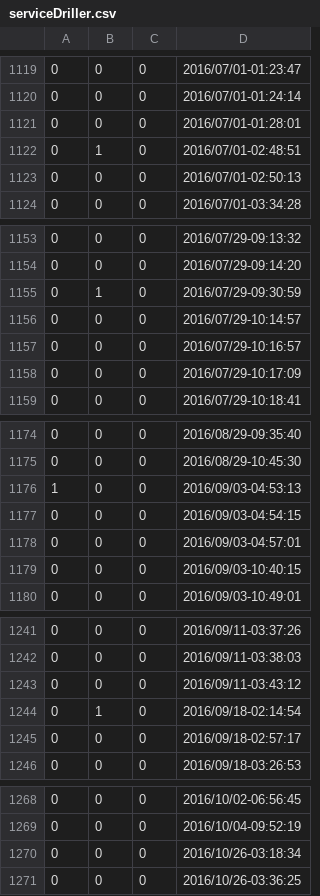
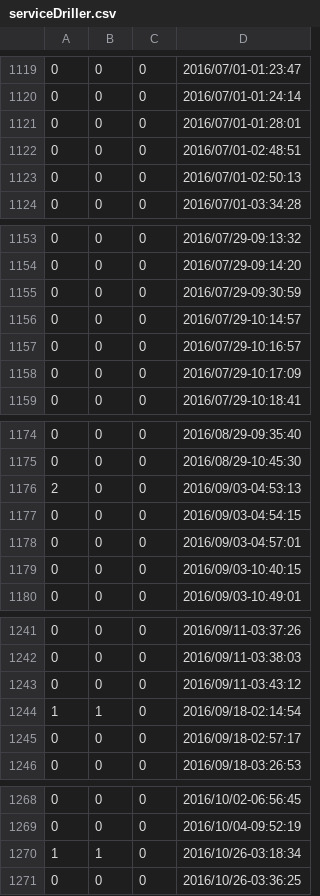
Before and after one commit to betosousa/tcc, a CSV file: plots/Authorizer/serviceDriller.csv, drawn as a sheet; only a part is shown, gaps mark what is left out.

```diff
--- a/plots/Authorizer/serviceDriller.csv
+++ b/plots/Authorizer/serviceDriller.csv
@@ -1121,3 +1121,3 @@
 0,0,0,2016/07/01-01:28:01
-0,1,0,2016/07/01-02:48:51
+0,0,0,2016/07/01-02:48:51
 0,0,0,2016/07/01-02:50:13
@@ -1154,3 +1154,3 @@
 0,0,0,2016/07/29-09:14:20
-0,1,0,2016/07/29-09:30:59
+0,0,0,2016/07/29-09:30:59
 0,0,0,2016/07/29-10:14:57
@@ -1175,3 +1175,3 @@
 0,0,0,2016/08/29-10:45:30
-1,0,0,2016/09/03-04:53:13
+2,0,0,2016/09/03-04:53:13
 0,0,0,2016/09/03-04:54:15
@@ -1243,3 +1243,3 @@
 0,0,0,2016/09/11-03:43:12
-0,1,0,2016/09/18-02:14:54
+1,1,0,2016/09/18-02:14:54
 0,0,0,2016/09/18-02:57:17
@@ -1269,3 +1269,3 @@
 0,0,0,2016/10/04-09:52:19
-0,0,0,2016/10/26-03:18:34
+1,1,0,2016/10/26-03:18:34
 0,0,0,2016/10/26-03:36:25
```
Also changed, not shown: plots/Authorizer/activityDriller.csv, plots/Authorizer/broadcastReceiverDriller.csv, 26 other files.
